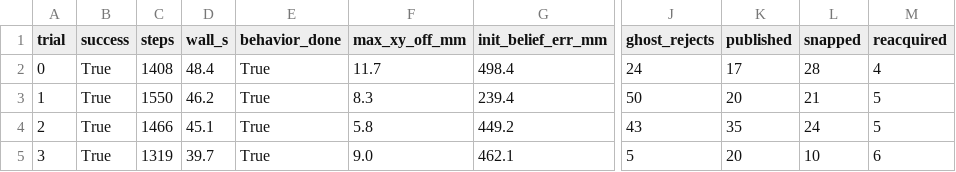
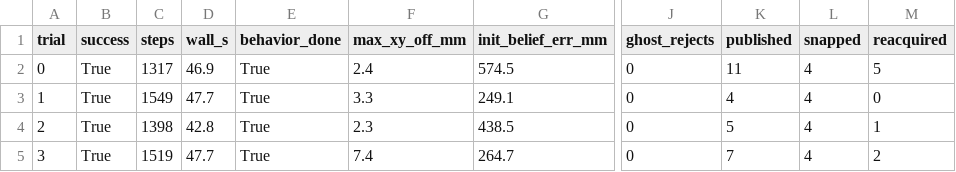
Before and after one commit to krex4715/roboe-block-stacking, a CSV file: media/m6/trials.csv, drawn as a sheet; only a part is shown, gaps mark what is left out; the diff covers the shown part only; the diff names each change by its address in the sheet, - before the commit and + after, or states it on an @@ line.

```diff
--- a/media/m6/trials.csv
+++ b/media/m6/trials.csv
-C2 (steps): 1408
+C2 (steps): 1317
-D2 (wall_s): 48.4
+D2 (wall_s): 46.9
-F2 (max_xy_off_mm): 11.7
+F2 (max_xy_off_mm): 2.4
-G2 (init_belief_err_mm): 498.4
+G2 (init_belief_err_mm): 574.5
-J2 (ghost_rejects): 24
+J2 (ghost_rejects): 0
-K2 (published): 17
+K2 (published): 11
-L2 (snapped): 28
+L2 (snapped): 4
-M2 (reacquired): 4
+M2 (reacquired): 5
-C3 (steps): 1550
+C3 (steps): 1549
-D3 (wall_s): 46.2
+D3 (wall_s): 47.7
-F3 (max_xy_off_mm): 8.3
+F3 (max_xy_off_mm): 3.3
-G3 (init_belief_err_mm): 239.4
+G3 (init_belief_err_mm): 249.1
-J3 (ghost_rejects): 50
+J3 (ghost_rejects): 0
-K3 (published): 20
+K3 (published): 4
-L3 (snapped): 21
+L3 (snapped): 4
-M3 (reacquired): 5
+M3 (reacquired): 0
-C4 (steps): 1466
+C4 (steps): 1398
-D4 (wall_s): 45.1
+D4 (wall_s): 42.8
-F4 (max_xy_off_mm): 5.8
+F4 (max_xy_off_mm): 2.3
-G4 (init_belief_err_mm): 449.2
+G4 (init_belief_err_mm): 438.5
-J4 (ghost_rejects): 43
+J4 (ghost_rejects): 0
-K4 (published): 35
+K4 (published): 5
-L4 (snapped): 24
+L4 (snapped): 4
-M4 (reacquired): 5
+M4 (reacquired): 1
-C5 (steps): 1319
+C5 (steps): 1519
-D5 (wall_s): 39.7
+D5 (wall_s): 47.7
-F5 (max_xy_off_mm): 9.0
+F5 (max_xy_off_mm): 7.4
-G5 (init_belief_err_mm): 462.1
+G5 (init_belief_err_mm): 264.7
-J5 (ghost_rejects): 5
+J5 (ghost_rejects): 0
-K5 (published): 20
+K5 (published): 7
-L5 (snapped): 10
+L5 (snapped): 4
-M5 (reacquired): 6
+M5 (reacquired): 2
```
Also changed, not shown: 57 edited cells elsewhere in this file, 3 other files.
